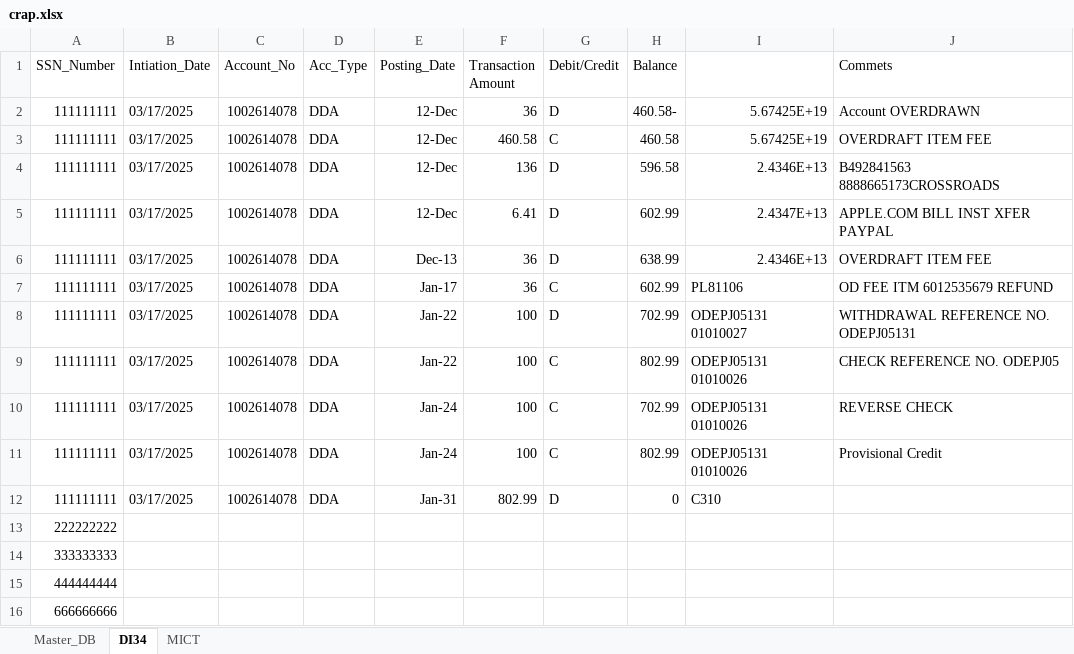
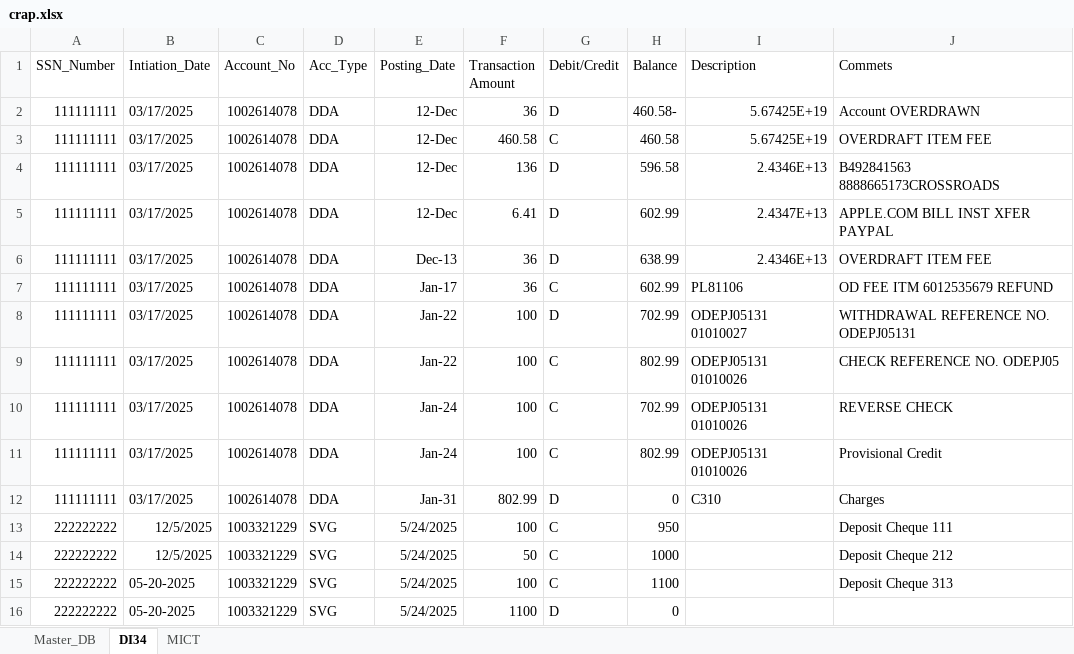
Before and after one commit to flowingframeworks/AI_Fraud_Detection_Model, an Excel workbook: crap.xlsx, sheet DI34, drawn as a sheet; values as stored, in another font and other column widths than the file's, no borders; removed rows and columns are numbered as before the commit, all else as after; the diff names each change by its address in the sheet, - before the commit and + after, or states it on an @@ line.

```diff
--- a/crap.xlsx (sheet DI34)
+++ b/crap.xlsx (sheet DI34)
-I1: (empty)
+I1: Description
-J12 (Commets): (empty)
+J12 (Commets): Charges
-row 13: 222222222
-row 14: 333333333
-row 15: 444444444
-row 16: 666666666
+row 13: 222222222 | 12/5/2025 | 1003321229 | SVG | 5/24/2025 | 100 | C | 950 |  | Deposit Cheque 111
+row 14: 222222222 | 12/5/2025 | 1003321229 | SVG | 5/24/2025 | 50 | C | 1000 |  | Deposit Cheque 212
+row 15: 222222222 | 05-20-2025 | 1003321229 | SVG | 5/24/2025 | 100 | C | 1100 |  | Deposit Cheque 313
+row 16: 222222222 | 05-20-2025 | 1003321229 | SVG | 5/24/2025 | 1100 | D | 0
```
Also changed, not shown: 1 other file.
